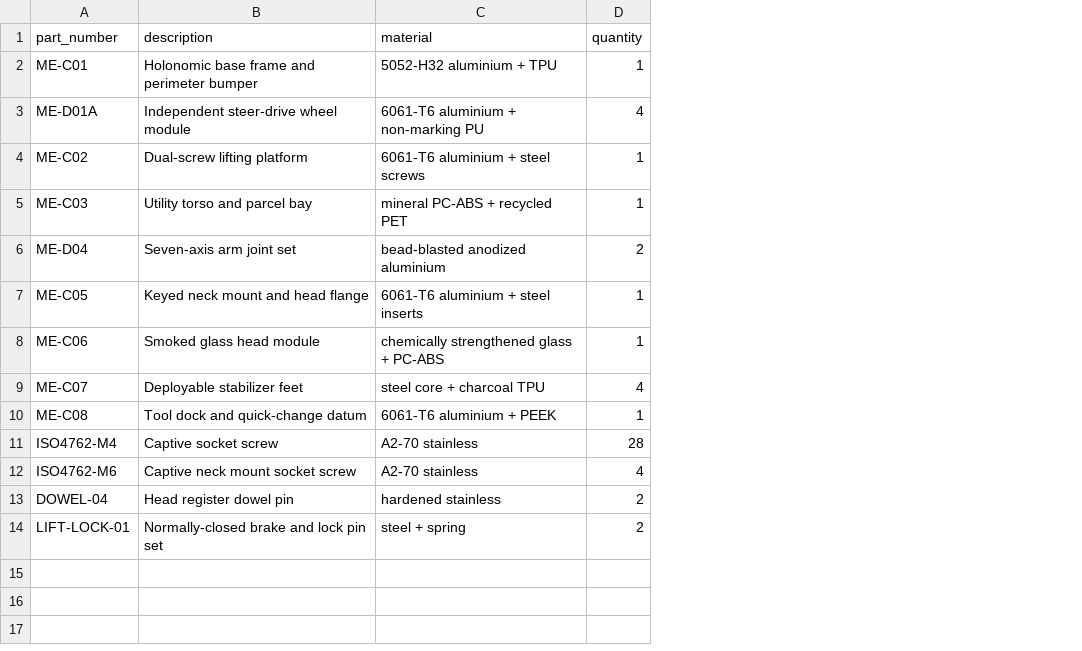
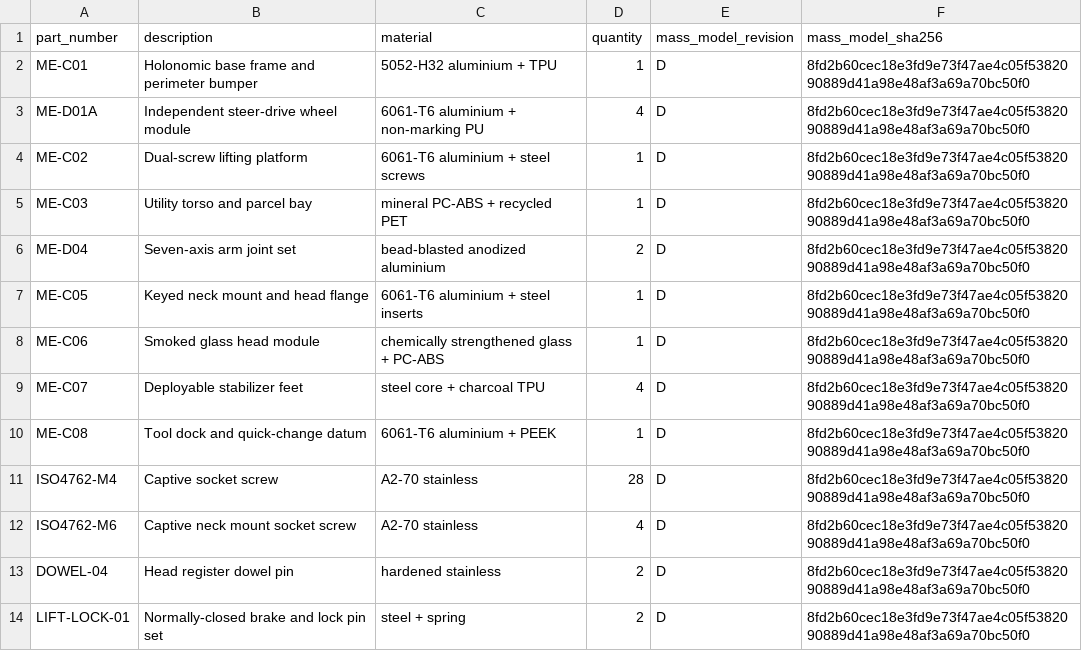
Before and after one commit to Quchaosheng/workbench-desk-robot, a CSV file: hardware/mechanical/generated/bom.csv, drawn as a sheet; the diff names each change by its address in the sheet, - before the commit and + after, or states it on an @@ line.

Commit message:
feat: harden revision d mechanical release

```diff
--- a/hardware/mechanical/generated/bom.csv
+++ b/hardware/mechanical/generated/bom.csv
+column E (mass_model_revision), rows 2-14: all D
+column F (mass_model_sha256), rows 2-14: all 8fd2b60cec18e3fd9e73f47ae4c05f5382090889d41a98e48af3a69a70bc50f0
```
Also changed, not shown: hardware/mechanical/mass-ledger.csv, hardware/release/evidence-register.csv, 41 other files.
